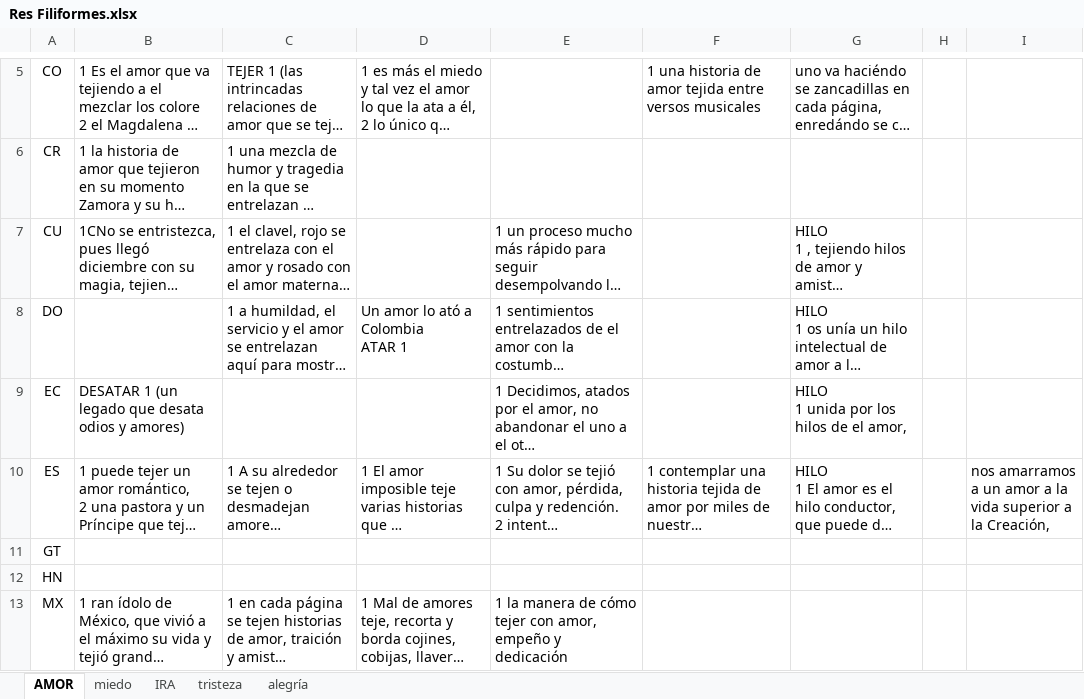
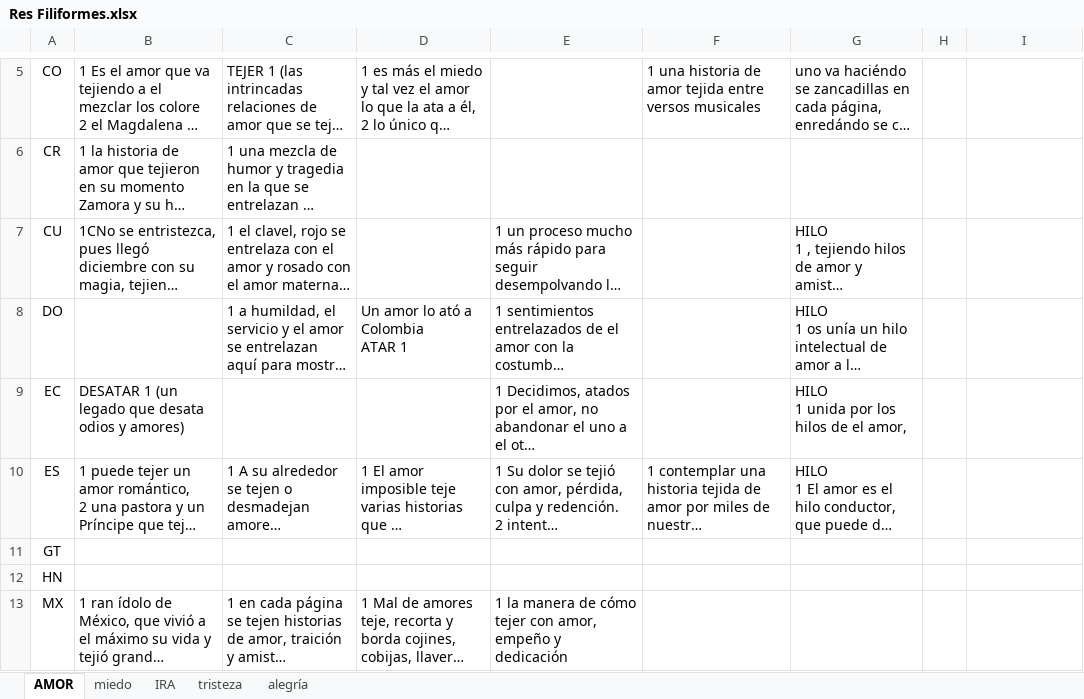
Before and after one commit to nlobach/crypto-classes, an Excel workbook: data/legacy-xlsx/Res Filiformes.xlsx, sheet AMOR, drawn as a sheet; only a part is shown, gaps mark what is left out; long unchanged cells end in …; values as stored, in another font and other column widths than the file's, no borders; table styles not drawn; the diff names each change by its address in the sheet, - before the commit and + after, or states it on an @@ line.

```diff
--- a/data/legacy-xlsx/Res Filiformes.xlsx (sheet AMOR)
+++ b/data/legacy-xlsx/Res Filiformes.xlsx (sheet AMOR)
-I10: nos amarramos a un amor a la vida superior a la Creación,
+I10: (empty)
```
Also changed, not shown: sheet tristeza, 2 other files.
